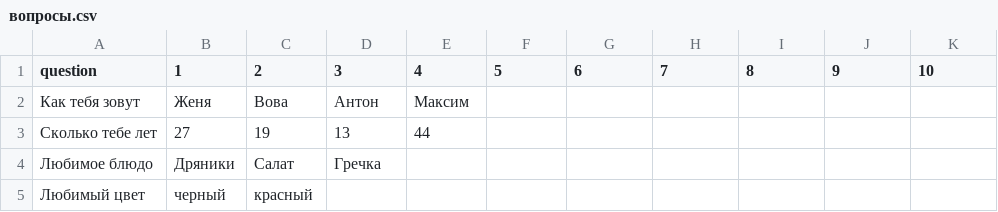
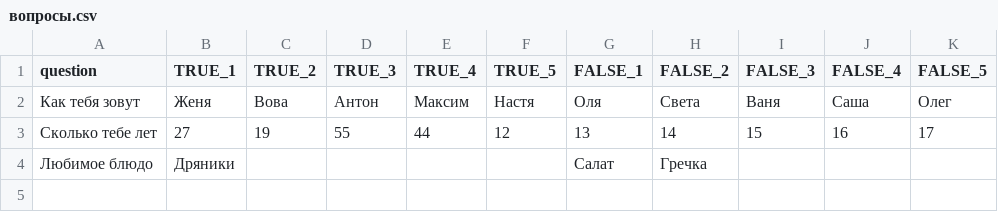
Before and after one commit to ZhekaVasil/metro-security, a CSV file: вопросы.csv, drawn as a sheet.

```diff
--- a/вопросы.csv
+++ b/вопросы.csv
@@ -1,5 +1,4 @@
-question,1,2,3,4,5,6,7,8,9,10
-Как тебя зовут,Женя,Вова,Антон,Максим,,,,,,
-Сколько тебе лет,27,19,13,44,,,,,,
-Любимое блюдо,Дряники,Салат,Гречка,,,,,,,
-Любимый цвет,черный,красный,,,,,,,,
+question,TRUE_1,TRUE_2,TRUE_3,TRUE_4,TRUE_5,FALSE_1,FALSE_2,FALSE_3,FALSE_4,FALSE_5
+Как тебя зовут,Женя,Вова,Антон,Максим,Настя,Оля,Света,Ваня,Саша,Олег
+Сколько тебе лет,27,19,55,44,12,13,14,15,16,17
+Любимое блюдо,Дряники,,,,,Салат,Гречка,,,
```
Also changed, not shown: 7 other files.
